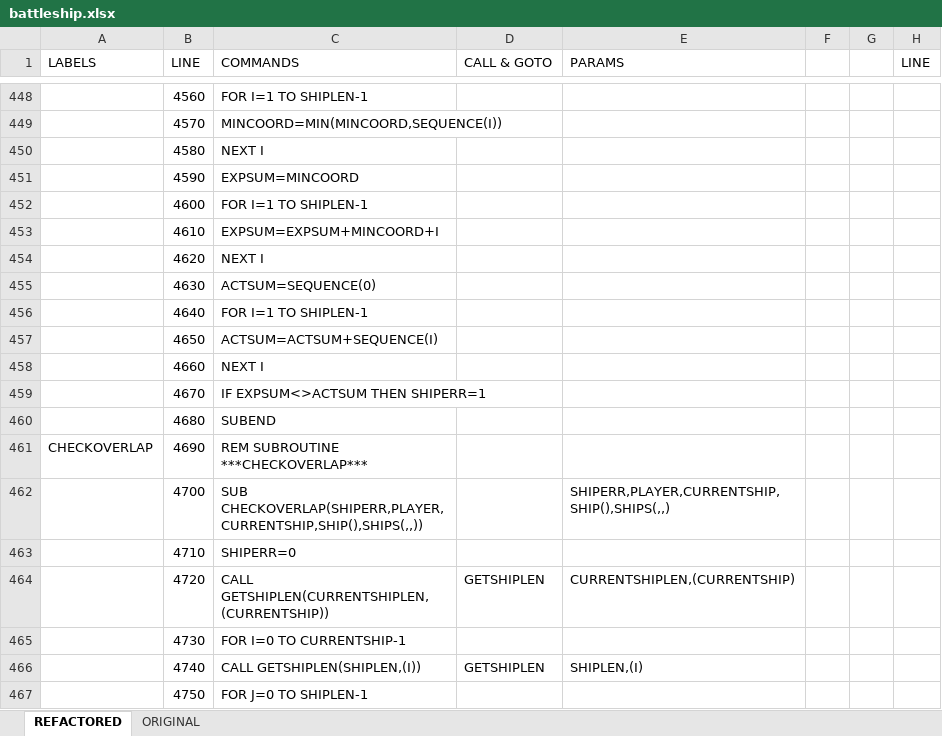
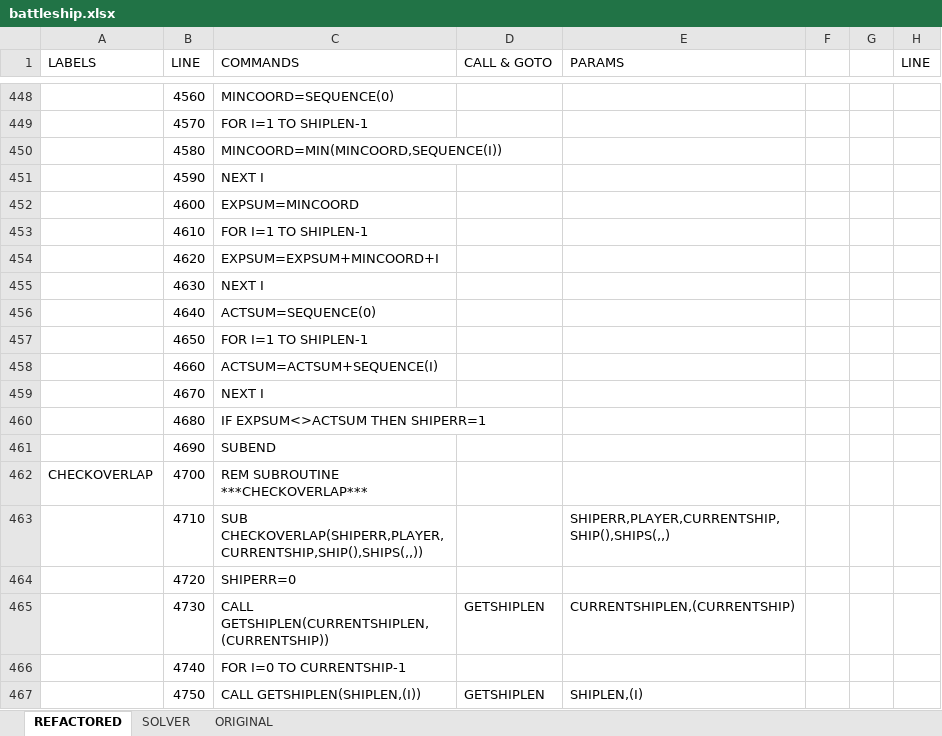
Before and after one commit to seanwo/ti994a, an Excel workbook: battleship.xlsx, sheet REFACTORED, drawn as a sheet; only a part is shown, gaps mark what is left out; values as stored, in another font and other column widths than the file's, no cell formats; the diff covers the shown part only; the diff names each change by its address in the sheet, - before the commit and + after, or states it on an @@ line.

```diff
--- a/battleship.xlsx (sheet REFACTORED)
+++ b/battleship.xlsx (sheet REFACTORED)
+sheet tab: SOLVER
-C448 (COMMANDS): FOR I=1 TO SHIPLEN-1
+C448 (COMMANDS): MINCOORD=SEQUENCE(0)
-C449 (COMMANDS): MINCOORD=MIN(MINCOORD,SEQUENCE(I))
+C449 (COMMANDS): FOR I=1 TO SHIPLEN-1
-C450 (COMMANDS): NEXT I
+C450 (COMMANDS): MINCOORD=MIN(MINCOORD,SEQUENCE(I))
-C451 (COMMANDS): EXPSUM=MINCOORD
+C451 (COMMANDS): NEXT I
-C452 (COMMANDS): FOR I=1 TO SHIPLEN-1
+C452 (COMMANDS): EXPSUM=MINCOORD
-C453 (COMMANDS): EXPSUM=EXPSUM+MINCOORD+I
+C453 (COMMANDS): FOR I=1 TO SHIPLEN-1
-C454 (COMMANDS): NEXT I
+C454 (COMMANDS): EXPSUM=EXPSUM+MINCOORD+I
-C455 (COMMANDS): ACTSUM=SEQUENCE(0)
+C455 (COMMANDS): NEXT I
-C456 (COMMANDS): FOR I=1 TO SHIPLEN-1
+C456 (COMMANDS): ACTSUM=SEQUENCE(0)
-C457 (COMMANDS): ACTSUM=ACTSUM+SEQUENCE(I)
+C457 (COMMANDS): FOR I=1 TO SHIPLEN-1
-C458 (COMMANDS): NEXT I
+C458 (COMMANDS): ACTSUM=ACTSUM+SEQUENCE(I)
-C459 (COMMANDS): IF EXPSUM<>ACTSUM THEN SHIPERR=1
+C459 (COMMANDS): NEXT I
-C460 (COMMANDS): SUBEND
+C460 (COMMANDS): IF EXPSUM<>ACTSUM THEN SHIPERR=1
-A461 (LABELS): CHECKOVERLAP
+A461 (LABELS): (empty)
-C461 (COMMANDS): REM SUBROUTINE ***CHECKOVERLAP***
+C461 (COMMANDS): SUBEND
-A462 (LABELS): (empty)
+A462 (LABELS): CHECKOVERLAP
-C462 (COMMANDS): SUB CHECKOVERLAP(SHIPERR,PLAYER,CURRENTSHIP,SHIP(),SHIPS(,,))
+C462 (COMMANDS): REM SUBROUTINE ***CHECKOVERLAP***
-E462 (PARAMS): SHIPERR,PLAYER,CURRENTSHIP,SHIP(),SHIPS(,,)
+E462 (PARAMS): (empty)
-C463 (COMMANDS): SHIPERR=0
+C463 (COMMANDS): SUB CHECKOVERLAP(SHIPERR,PLAYER,CURRENTSHIP,SHIP(),SHIPS(,,))
-E463 (PARAMS): (empty)
+E463 (PARAMS): SHIPERR,PLAYER,CURRENTSHIP,SHIP(),SHIPS(,,)
-C464 (COMMANDS): CALL GETSHIPLEN(CURRENTSHIPLEN,(CURRENTSHIP))
+C464 (COMMANDS): SHIPERR=0
-D464 (CALL & GOTO): GETSHIPLEN
+D464 (CALL & GOTO): (empty)
-E464 (PARAMS): CURRENTSHIPLEN,(CURRENTSHIP)
+E464 (PARAMS): (empty)
-C465 (COMMANDS): FOR I=0 TO CURRENTSHIP-1
+C465 (COMMANDS): CALL GETSHIPLEN(CURRENTSHIPLEN,(CURRENTSHIP))
-D465 (CALL & GOTO): (empty)
+D465 (CALL & GOTO): GETSHIPLEN
-E465 (PARAMS): (empty)
+E465 (PARAMS): CURRENTSHIPLEN,(CURRENTSHIP)
-C466 (COMMANDS): CALL GETSHIPLEN(SHIPLEN,(I))
+C466 (COMMANDS): FOR I=0 TO CURRENTSHIP-1
-D466 (CALL & GOTO): GETSHIPLEN
+D466 (CALL & GOTO): (empty)
-E466 (PARAMS): SHIPLEN,(I)
+E466 (PARAMS): (empty)
-C467 (COMMANDS): FOR J=0 TO SHIPLEN-1
+C467 (COMMANDS): CALL GETSHIPLEN(SHIPLEN,(I))
-D467 (CALL & GOTO): (empty)
+D467 (CALL & GOTO): GETSHIPLEN
-E467 (PARAMS): (empty)
+E467 (PARAMS): SHIPLEN,(I)
```
Also changed, not shown: 1 added row and 191 edited cells elsewhere in this sheet, cell formats, formulas that keep their value.
